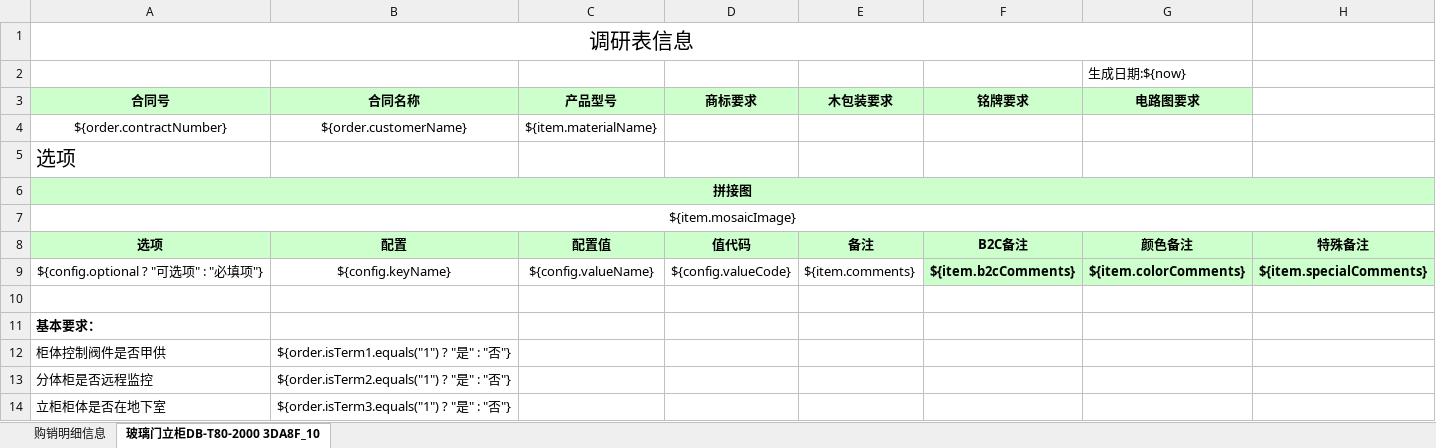
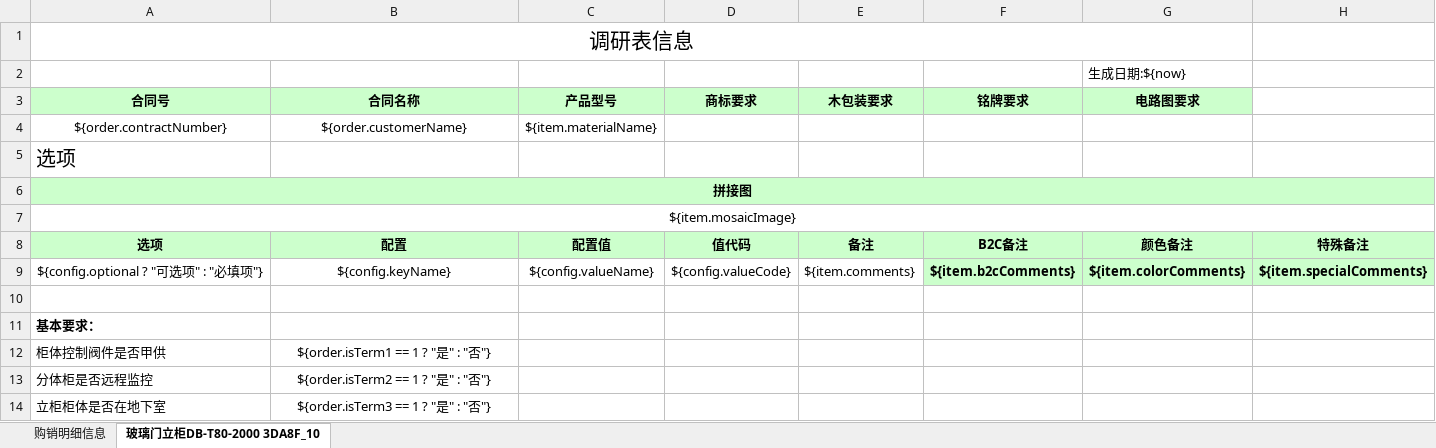
Before and after one commit to wangchunzhao/stFrontEnd, an Excel workbook: steigenberger/src/main/resources/orderitemsandcharacterics.xlsx, sheet 玻璃门立柜DB-T80-2000 3DA8F_10, drawn as a sheet; values as stored, in another font and other column widths than the file's, no borders; the diff names each change by its address in the sheet, - before the commit and + after, or states it on an @@ line.

Commit message:
甲供等显示错误

```diff
--- a/steigenberger/src/main/resources/orderitemsandcharacterics.xlsx (sheet 玻璃门立柜DB-T80-2000 3DA8F_10)
+++ b/steigenberger/src/main/resources/orderitemsandcharacterics.xlsx (sheet 玻璃门立柜DB-T80-2000 3DA8F_10)
-B12 (合同名称): ${order.isTerm1.equals("1") ? "是" : "否"}
+B12 (合同名称): ${order.isTerm1 == 1 ? "是" : "否"}
-B13 (合同名称): ${order.isTerm2.equals("1") ? "是" : "否"}
+B13 (合同名称): ${order.isTerm2 == 1 ? "是" : "否"}
-B14 (合同名称): ${order.isTerm3.equals("1") ? "是" : "否"}
+B14 (合同名称): ${order.isTerm3 == 1 ? "是" : "否"}
```
Also changed, not shown: sheet 购销明细信息.
